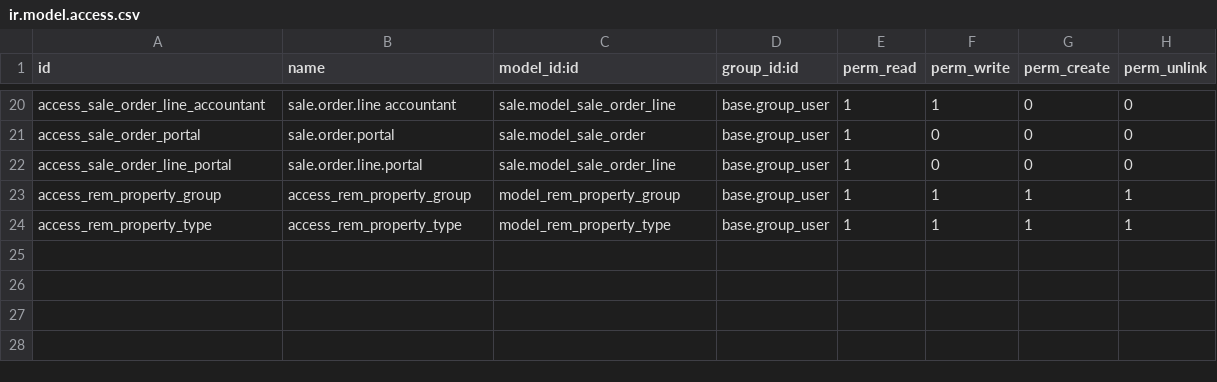
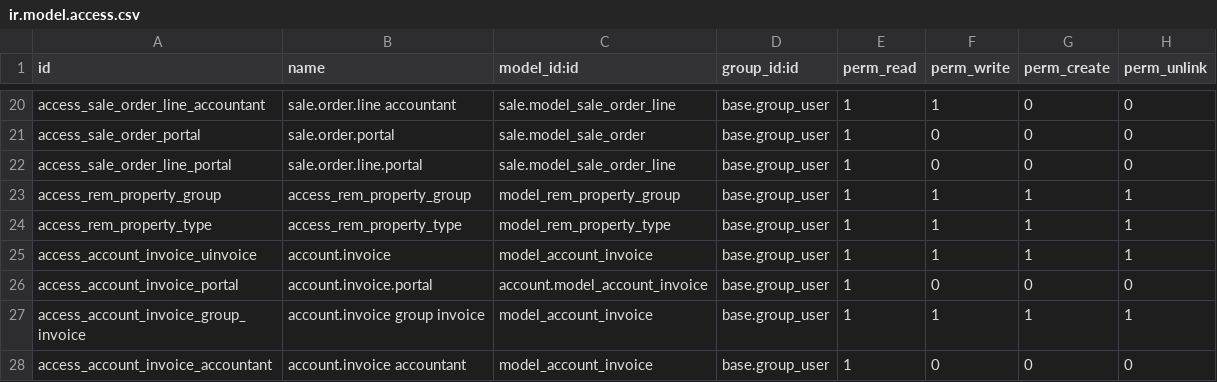
Before and after one commit to thanhht99/real_estate_management_odoo, a CSV file: security/ir.model.access.csv, drawn as a sheet; only a part is shown, gaps mark what is left out.

Commit message:
model cart

```diff
--- a/security/ir.model.access.csv
+++ b/security/ir.model.access.csv
@@ -24 +24,5 @@ access_rem_property_group,access_rem_property_group,model_rem_property_group,bas
 access_rem_property_type,access_rem_property_type,model_rem_property_type,base.group_user,1,1,1,1
+access_account_invoice_uinvoice,account.invoice,model_account_invoice,base.group_user,1,1,1,1
+access_account_invoice_portal,account.invoice.portal,account.model_account_invoice,base.group_user,1,0,0,0
+access_account_invoice_group_invoice,account.invoice group invoice,model_account_invoice,base.group_user,1,1,1,1
+access_account_invoice_accountant,account.invoice accountant,model_account_invoice,base.group_user,1,0,0,0
```
Also changed, not shown: 9 other files.
